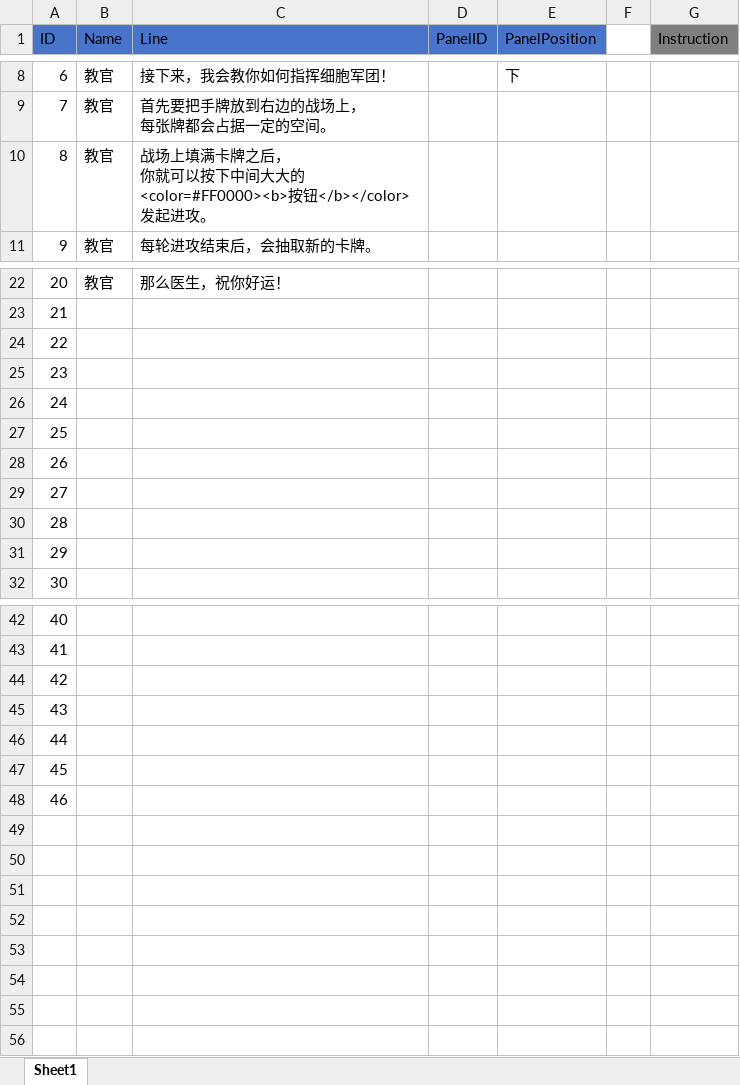
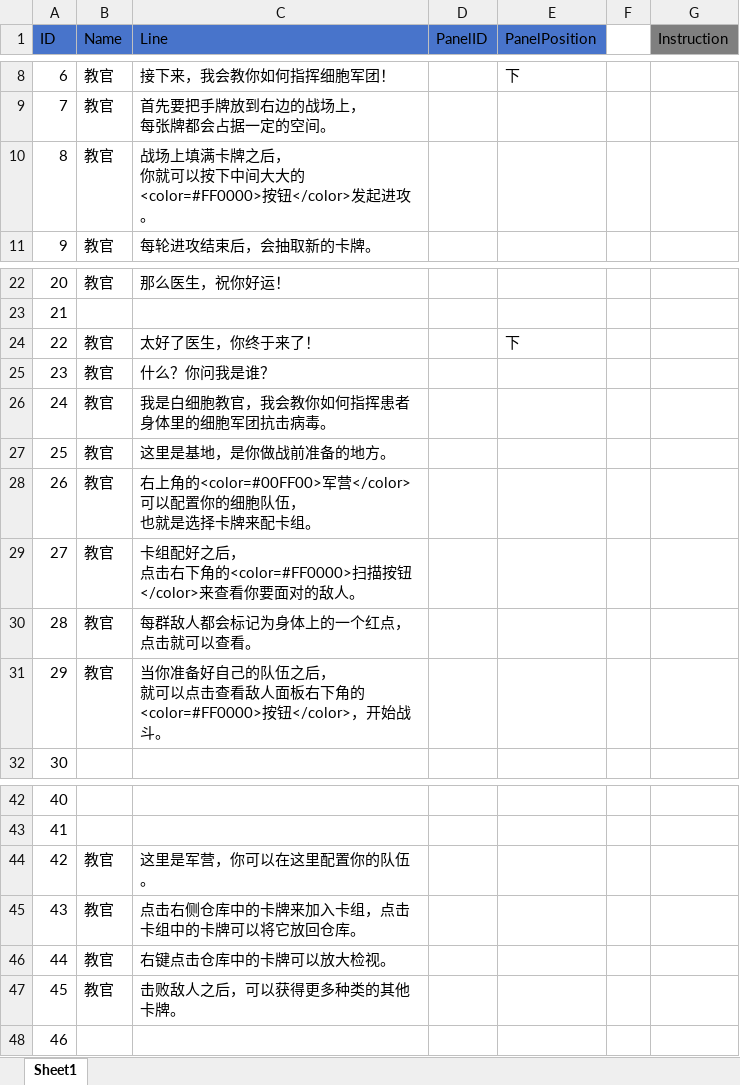
Before and after one commit to socks1024/Slay-the-Virus-2, an Excel workbook: Assets/Resources/ScriptableObjects/Tutorial/Excel/TutorialLines.xlsx, sheet Sheet1, drawn as a sheet; only a part is shown, gaps mark what is left out; values as stored, in another font and other column widths than the file's, no borders; ↵ is a line break in a cell; the diff names each change by its address in the sheet, - before the commit and + after, or states it on an @@ line.

```diff
--- a/Assets/Resources/ScriptableObjects/Tutorial/Excel/TutorialLines.xlsx (sheet Sheet1)
+++ b/Assets/Resources/ScriptableObjects/Tutorial/Excel/TutorialLines.xlsx (sheet Sheet1)
-C10 (Line): …间大大的<color=#FF0000><b>按钮</b></color>发起进攻…
+C10 (Line): …间大大的<color=#FF0000>按钮</color>发起进攻…
-B24:B31 (Name): (empty)
+B24:B31 (Name): 教官
-C24 (Line): (empty)
+C24 (Line): 太好了医生，你终于来了！
-E24 (PanelPosition): (empty)
+E24 (PanelPosition): 下
-C25 (Line): (empty)
+C25 (Line): 什么？你问我是谁？
-C26 (Line): (empty)
+C26 (Line): 我是白细胞教官，我会教你如何指挥患者身体里的细胞军团抗击病毒。
-C27 (Line): (empty)
+C27 (Line): 这里是基地，是你做战前准备的地方。
-C28 (Line): (empty)
+C28 (Line): 右上角的<color=#00FF00>军营</color>可以配置你的细胞队伍， ↵ 也就是选择卡牌来配卡组。
-C29 (Line): (empty)
+C29 (Line): 卡组配好之后， ↵ 点击右下角的<color=#FF0000>扫描按钮</color>来查看你要面对的敌人。
-C30 (Line): (empty)
+C30 (Line): 每群敌人都会标记为身体上的一个红点，点击就可以查看。
-C31 (Line): (empty)
+C31 (Line): 当你准备好自己的队伍之后， ↵ 就可以点击查看敌人面板右下角的<color=#FF0000>按钮</color>，开始战斗。
-B44:B47 (Name): (empty)
+B44:B47 (Name): 教官
-C44 (Line): (empty)
+C44 (Line): 这里是军营，你可以在这里配置你的队伍。
-C45 (Line): (empty)
+C45 (Line): 点击右侧仓库中的卡牌来加入卡组，点击卡组中的卡牌可以将它放回仓库。
-C46 (Line): (empty)
+C46 (Line): 右键点击仓库中的卡牌可以放大检视。
-C47 (Line): (empty)
+C47 (Line): 击败敌人之后，可以获得更多种类的其他卡牌。
```
Also changed, not shown: 6 other files.
